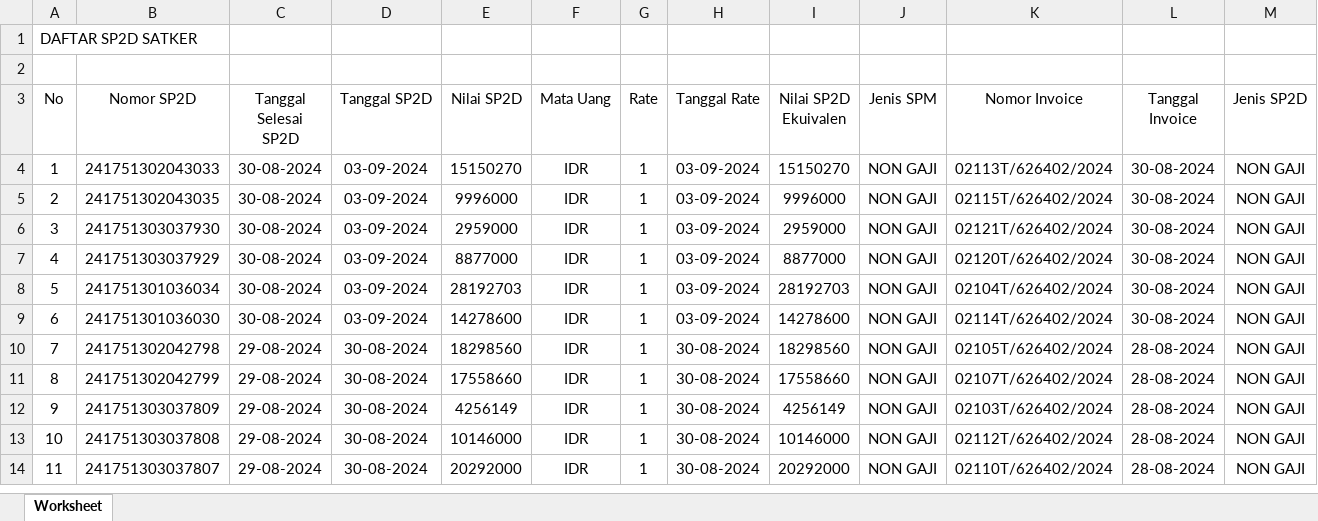
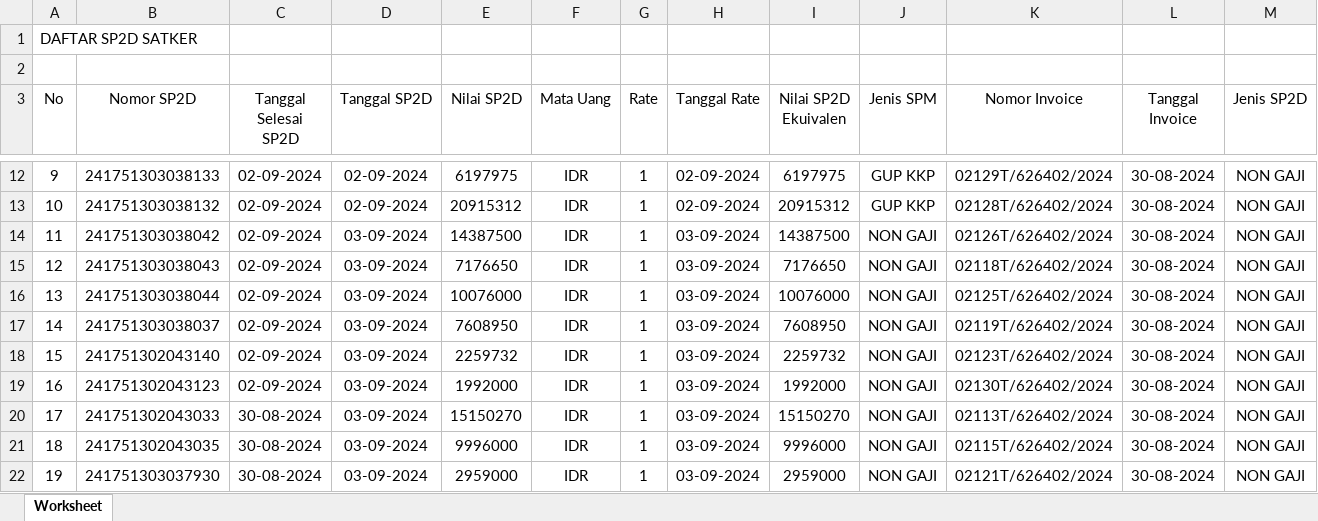
Before and after one commit to edimistiono/TA.2024, an Excel workbook: Database/DAFTAR SP2D SATKER.xlsx, sheet Worksheet, drawn as a sheet; only a part is shown, gaps mark what is left out; the shorter side is filled out with more unchanged rows; values as stored, in another font and other column widths than the file's, no borders; addresses are those after the commit; rows hold the shown columns only; the diff covers the shown part only; the diff names each change by its address in the sheet, - before the commit and + after, or states it on an @@ line.

```diff
--- a/Database/DAFTAR SP2D SATKER.xlsx (sheet Worksheet)
+++ b/Database/DAFTAR SP2D SATKER.xlsx (sheet Worksheet)
+row 12: 9 | 241751303038133 | 02-09-2024 | 02-09-2024 | 6197975 | IDR | 1 | 02-09-2024 | 6197975 | GUP KKP | 02129T/626402/2024 | 30-08-2024 | NON GAJI
+row 13: 10 | 241751303038132 | 02-09-2024 | 02-09-2024 | 20915312 | IDR | 1 | 02-09-2024 | 20915312 | GUP KKP | 02128T/626402/2024 | 30-08-2024 | NON GAJI
+row 14: 11 | 241751303038042 | 02-09-2024 | 03-09-2024 | 14387500 | IDR | 1 | 03-09-2024 | 14387500 | NON GAJI | 02126T/626402/2024 | 30-08-2024 | NON GAJI
+row 15: 12 | 241751303038043 | 02-09-2024 | 03-09-2024 | 7176650 | IDR | 1 | 03-09-2024 | 7176650 | NON GAJI | 02118T/626402/2024 | 30-08-2024 | NON GAJI
+row 16: 13 | 241751303038044 | 02-09-2024 | 03-09-2024 | 10076000 | IDR | 1 | 03-09-2024 | 10076000 | NON GAJI | 02125T/626402/2024 | 30-08-2024 | NON GAJI
+row 17: 14 | 241751303038037 | 02-09-2024 | 03-09-2024 | 7608950 | IDR | 1 | 03-09-2024 | 7608950 | NON GAJI | 02119T/626402/2024 | 30-08-2024 | NON GAJI
+row 18: 15 | 241751302043140 | 02-09-2024 | 03-09-2024 | 2259732 | IDR | 1 | 03-09-2024 | 2259732 | NON GAJI | 02123T/626402/2024 | 30-08-2024 | NON GAJI
+row 19: 16 | 241751302043123 | 02-09-2024 | 03-09-2024 | 1992000 | IDR | 1 | 03-09-2024 | 1992000 | NON GAJI | 02130T/626402/2024 | 30-08-2024 | NON GAJI
@@ column A (No) renumbered from row 20 down @@
```
Also changed, not shown: 8 added rows and 551 moved rows elsewhere in this sheet, Database/MONITORING DETAIL TRANSAKSI FA 16 SEGMEN VERSI SP2D.xlsx, Database/MONITORING SPP_SPM_SP2D.xlsx, 2 other files.
